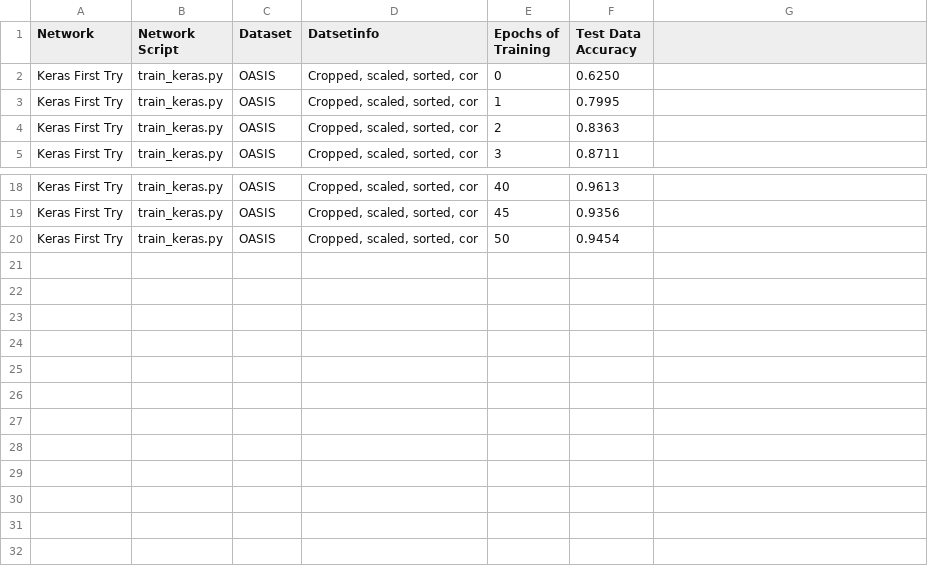
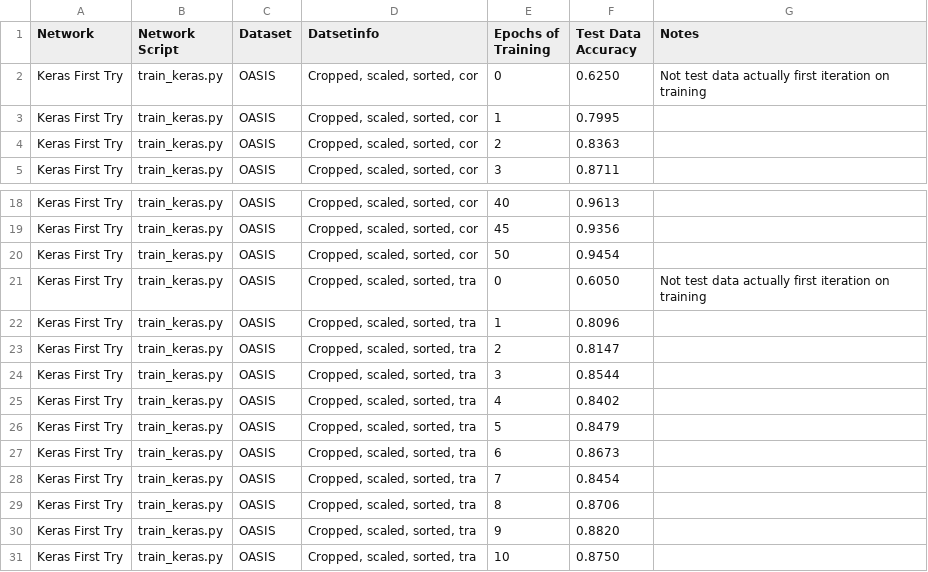
Before and after one commit to jake-billings/research-alzheimers, a CSV file: data/performance_statistics/network_accuracy.csv, drawn as a sheet; only a part is shown, gaps mark what is left out.

Commit message:
Added data for the first 10 epochs of tra data

```diff
--- a/data/performance_statistics/network_accuracy.csv
+++ b/data/performance_statistics/network_accuracy.csv
@@ -1,3 +1,3 @@
-Network,Network Script,Dataset,Datsetinfo,Epochs of Training,Test Data Accuracy
-Keras First Try,train_keras.py,OASIS,"Cropped, scaled, sorted, cor",0,0.6250
+Network,Network Script,Dataset,Datsetinfo,Epochs of Training,Test Data Accuracy,Notes
+Keras First Try,train_keras.py,OASIS,"Cropped, scaled, sorted, cor",0,0.6250,Not test data actually first iteration on training
 Keras First Try,train_keras.py,OASIS,"Cropped, scaled, sorted, cor",1,0.7995
@@ -20 +20,12 @@ Keras First Try,train_keras.py,OASIS,"Cropped, scaled, sorted, cor",45,0.9356
 Keras First Try,train_keras.py,OASIS,"Cropped, scaled, sorted, cor",50,0.9454
+Keras First Try,train_keras.py,OASIS,"Cropped, scaled, sorted, tra",0,0.6050,Not test data actually first iteration on training
+Keras First Try,train_keras.py,OASIS,"Cropped, scaled, sorted, tra",1,0.8096
+Keras First Try,train_keras.py,OASIS,"Cropped, scaled, sorted, tra",2,0.8147
+Keras First Try,train_keras.py,OASIS,"Cropped, scaled, sorted, tra",3,0.8544
+Keras First Try,train_keras.py,OASIS,"Cropped, scaled, sorted, tra",4,0.8402
+Keras First Try,train_keras.py,OASIS,"Cropped, scaled, sorted, tra",5,0.8479
+Keras First Try,train_keras.py,OASIS,"Cropped, scaled, sorted, tra",6,0.8673
+Keras First Try,train_keras.py,OASIS,"Cropped, scaled, sorted, tra",7,0.8454
+Keras First Try,train_keras.py,OASIS,"Cropped, scaled, sorted, tra",8,0.8706
+Keras First Try,train_keras.py,OASIS,"Cropped, scaled, sorted, tra",9,0.8820
+Keras First Try,train_keras.py,OASIS,"Cropped, scaled, sorted, tra",10,0.8750
```
